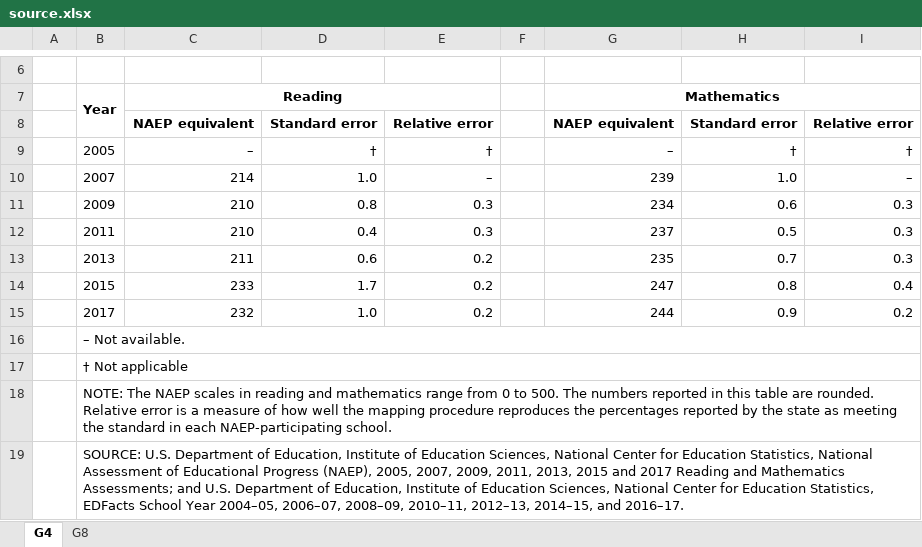
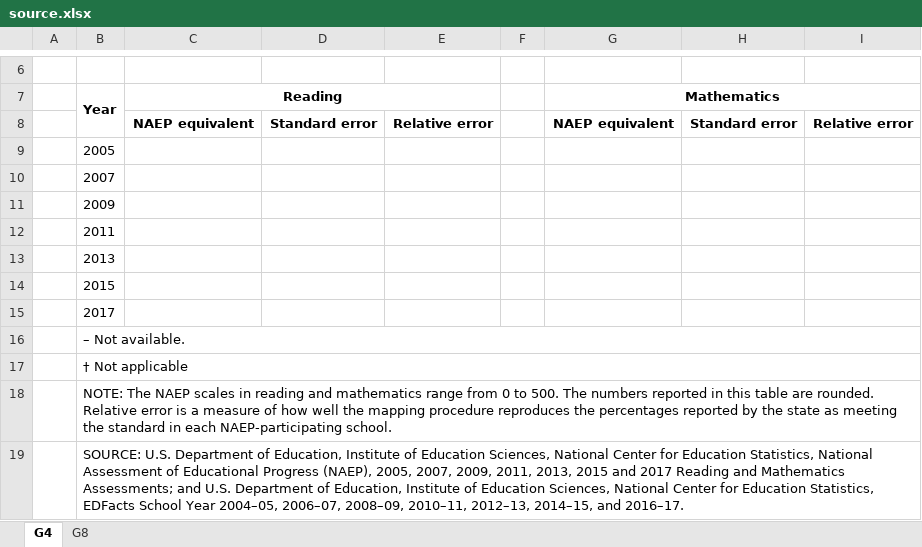
Before and after one commit to dyee-air/NAEPStateMapping-WebToolTables, an Excel workbook: source.xlsx, sheet G4, drawn as a sheet; only a part is shown, gaps mark what is left out; values as stored, in another font and other column widths than the file's, no borders; removed rows and columns are numbered as before the commit, all else as after; the diff names each change by its address in the sheet, - before the commit and + after, or states it on an @@ line.

```diff
--- a/source.xlsx (sheet G4)
+++ b/source.xlsx (sheet G4)
-row 9:  | 2005 | – | † | † |  | – | † | †
-row 10:  | 2007 | 214 | 1.0 | – |  | 239 | 1.0 | –
-row 11:  | 2009 | 210 | 0.8 | 0.3 |  | 234 | 0.6 | 0.3
-row 12:  | 2011 | 210 | 0.4 | 0.3 |  | 237 | 0.5 | 0.3
-row 13:  | 2013 | 211 | 0.6 | 0.2 |  | 235 | 0.7 | 0.3
-row 14:  | 2015 | 233 | 1.7 | 0.2 |  | 247 | 0.8 | 0.4
-row 15:  | 2017 | 232 | 1.0 | 0.2 |  | 244 | 0.9 | 0.2
+row 9:  | 2005
+row 10:  | 2007
+row 11:  | 2009
+row 12:  | 2011
+row 13:  | 2013
+row 14:  | 2015
+row 15:  | 2017
```
Also changed, not shown: sheet G8, 5 other files.
